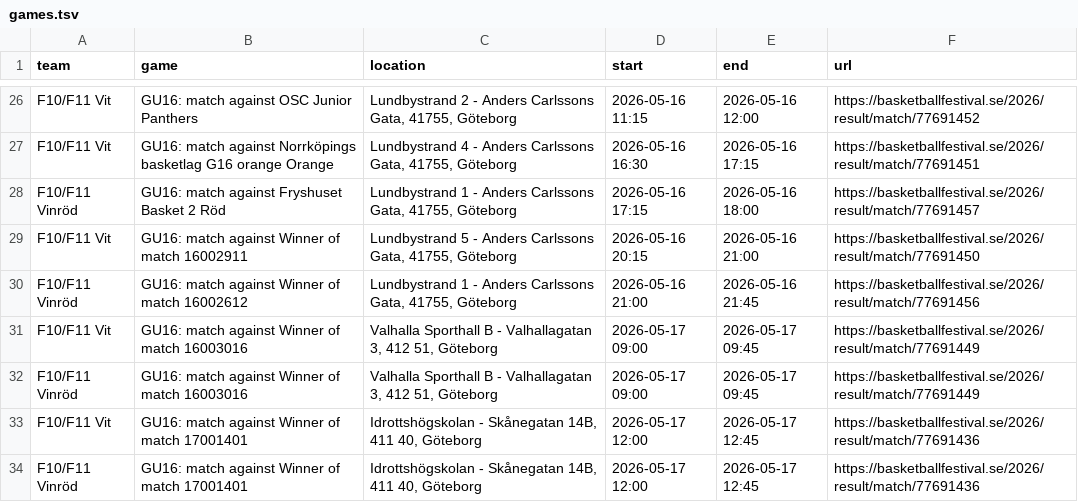
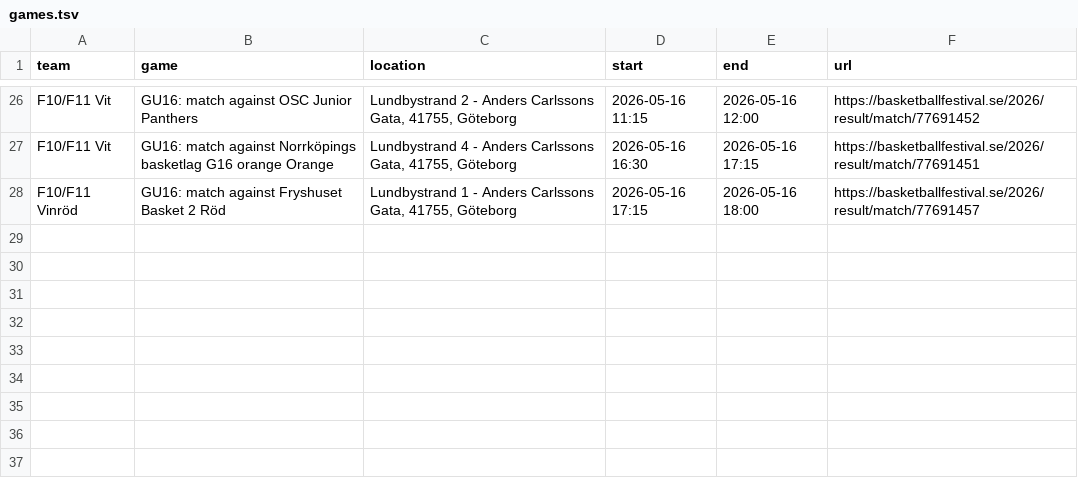
Before and after one commit to cm-src/matchschema, a TSV file: data/games.tsv, drawn as a sheet; only a part is shown, gaps mark what is left out.

```diff
--- a/data/games.tsv
+++ b/data/games.tsv
@@ -28,7 +28 @@ F10/F11 Vit	GU16: match against Norrköpings basketlag G16 orange Orange	Lundbys
 F10/F11 Vinröd	GU16: match against Fryshuset Basket 2 Röd	Lundbystrand 1 - Anders Carlssons Gata, 41755, Göteborg	2026-05-16 17:15	2026-05-16 18:00	https://basketballfestival.se/2026/result/match/77691457
-F10/F11 Vit	GU16: match against Winner of match 16002911	Lundbystrand 5 - Anders Carlssons Gata, 41755, Göteborg	2026-05-16 20:15	2026-05-16 21:00	https://basketballfestival.se/2026/result/match/77691450
-F10/F11 Vinröd	GU16: match against Winner of match 16002612	Lundbystrand 1 - Anders Carlssons Gata, 41755, Göteborg	2026-05-16 21:00	2026-05-16 21:45	https://basketballfestival.se/2026/result/match/77691456
-F10/F11 Vit	GU16: match against Winner of match 16003016	Valhalla Sporthall B - Valhallagatan 3, 412 51, Göteborg	2026-05-17 09:00	2026-05-17 09:45	https://basketballfestival.se/2026/result/match/77691449
-F10/F11 Vinröd	GU16: match against Winner of match 16003016	Valhalla Sporthall B - Valhallagatan 3, 412 51, Göteborg	2026-05-17 09:00	2026-05-17 09:45	https://basketballfestival.se/2026/result/match/77691449
-F10/F11 Vit	GU16: match against Winner of match 17001401	Idrottshögskolan - Skånegatan 14B, 411 40, Göteborg	2026-05-17 12:00	2026-05-17 12:45	https://basketballfestival.se/2026/result/match/77691436
-F10/F11 Vinröd	GU16: match against Winner of match 17001401	Idrottshögskolan - Skånegatan 14B, 411 40, Göteborg	2026-05-17 12:00	2026-05-17 12:45	https://basketballfestival.se/2026/result/match/77691436
```
Also changed, not shown: 2 other files.
